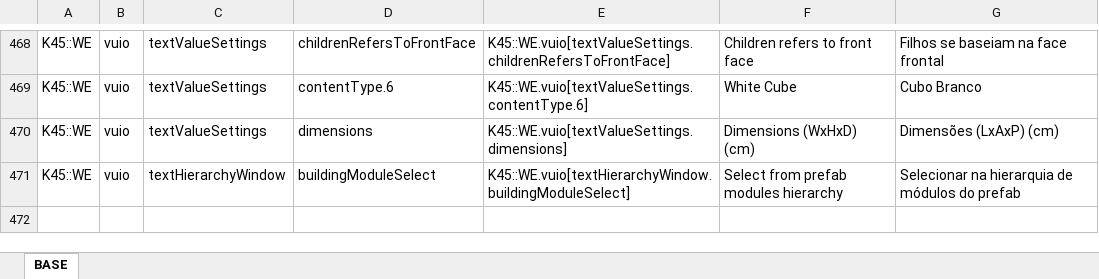
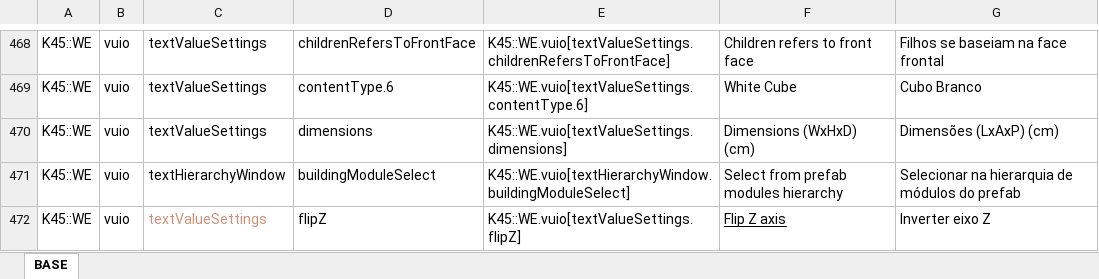
Before and after one commit to klyte45/CS2-WriteEverywhere, an Excel workbook: BelzontWE/i18n/i18n.xlsm, sheet BASE, drawn as a sheet; only a part is shown, gaps mark what is left out; values as stored, in another font and other column widths than the file's, no borders; the diff names each change by its address in the sheet, - before the commit and + after, or states it on an @@ line.

Commit message:
v0.3.2.5 - Added option to flip Z axis orientation - useful to create backfaces for planes/images - Adding more route-related functions

```diff
--- a/BelzontWE/i18n/i18n.xlsm (sheet BASE)
+++ b/BelzontWE/i18n/i18n.xlsm (sheet BASE)
+row 472: K45::WE | vuio | textValueSettings | flipZ | K45::WE.vuio[textValueSettings.flipZ] | Flip Z axis | Inverter eixo Z
```
Also changed, not shown: 7 other files.
